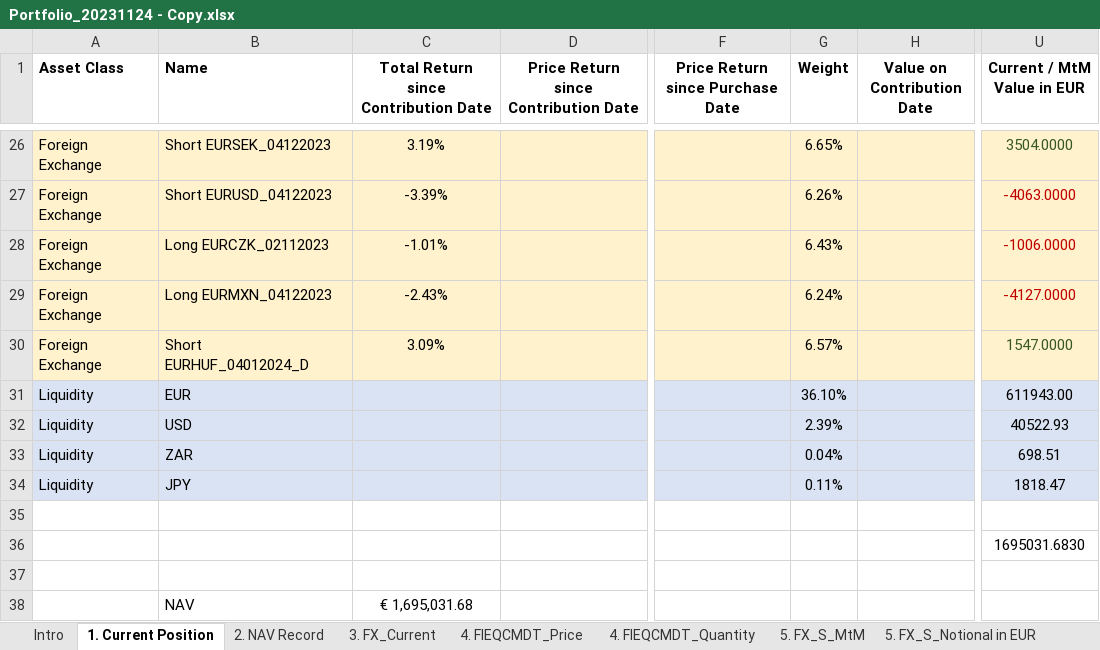
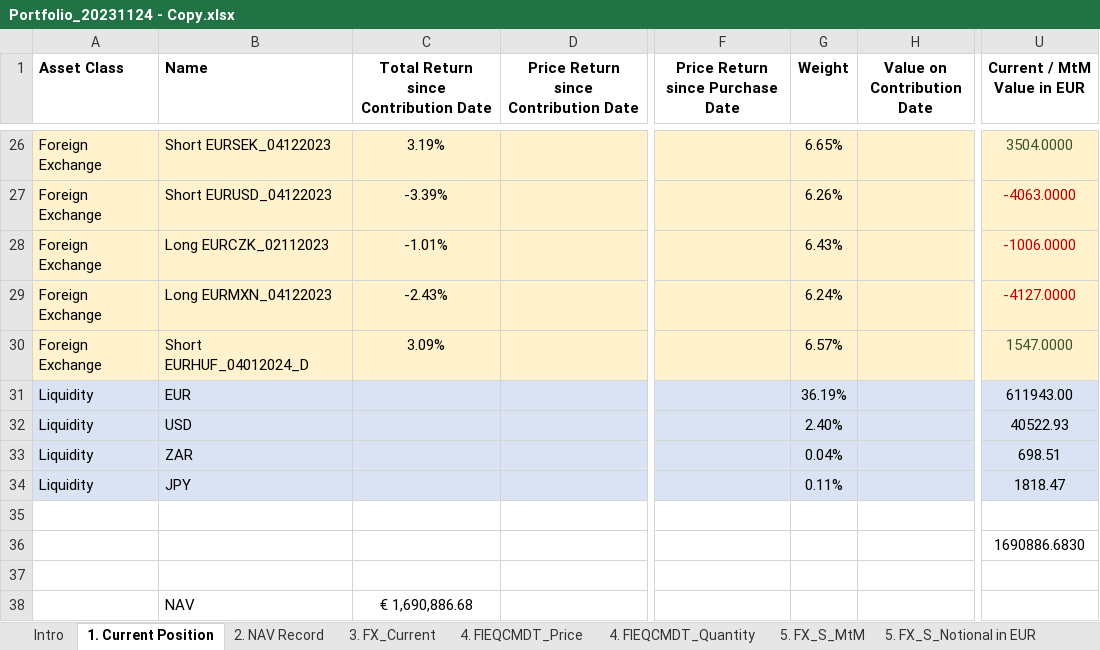
Before and after one commit to XuanzheGe/Portfolio-Performance-Report, an Excel workbook: Portfolio_20231124 - Copy.xlsx, sheet 1. Current Position, drawn as a sheet; only a part is shown, gaps mark what is left out; values as stored, in another font and other column widths than the file's, no borders; conditional formats not drawn; the diff covers the shown part only; the diff names each change by its address in the sheet, - before the commit and + after, or states it on an @@ line.

```diff
--- a/Portfolio_20231124 - Copy.xlsx (sheet 1. Current Position)
+++ b/Portfolio_20231124 - Copy.xlsx (sheet 1. Current Position)
-G31 (Weight): 36.10%
+G31 (Weight): 36.19%
-G32 (Weight): 2.39%
+G32 (Weight): 2.40%
-U36 (Current / MtM Value in EUR): 1695031.6830
+U36 (Current / MtM Value in EUR): 1690886.6830
-C38: € 1,695,031.68
+C38: € 1,690,886.68
```
Also changed, not shown: 17 edited cells elsewhere in this sheet, sheet 8. FX_EURFCU, sheet 2. NAV Record, sheet 10. BM, Portfolio_20231124 - Copyright.xlsx.
